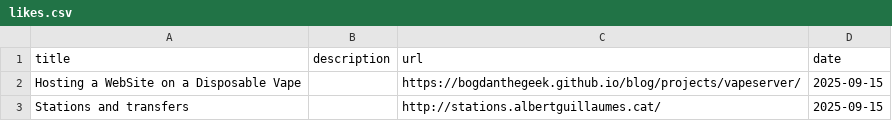
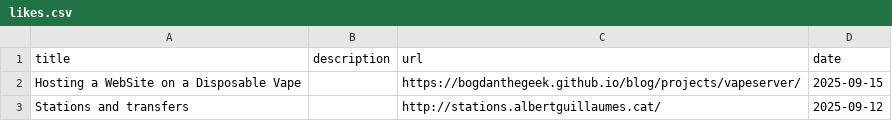
Before and after one commit to ozencb/blog.ozenc.dev, a CSV file: src/content/external/likes.csv, drawn as a sheet.

Commit message:
Sync blog from obsidian: 9ea9e5eff24efd7c9b5bef7a7491ffd089a9c37d

```diff
--- a/src/content/external/likes.csv
+++ b/src/content/external/likes.csv
@@ -2,2 +2,2 @@
 "Hosting a WebSite on a Disposable Vape","","https://bogdanthegeek.github.io/blog/projects/vapeserver/","2025-09-15"
-"Stations and transfers",,http://stations.albertguillaumes.cat/,"2025-09-15"
+"Stations and transfers",,http://stations.albertguillaumes.cat/,"2025-09-12"
```
